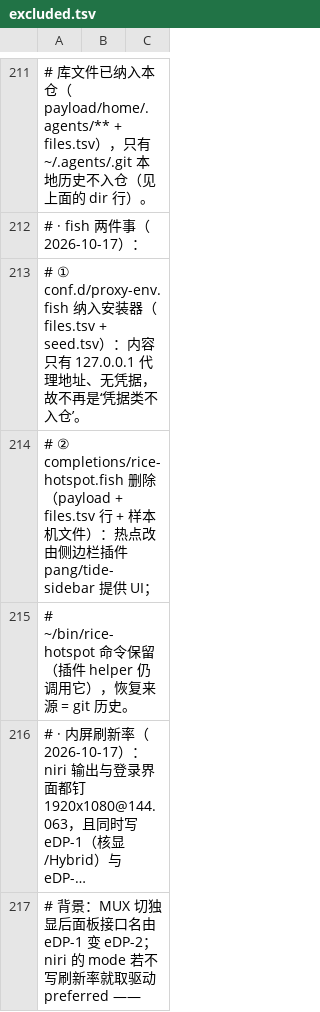
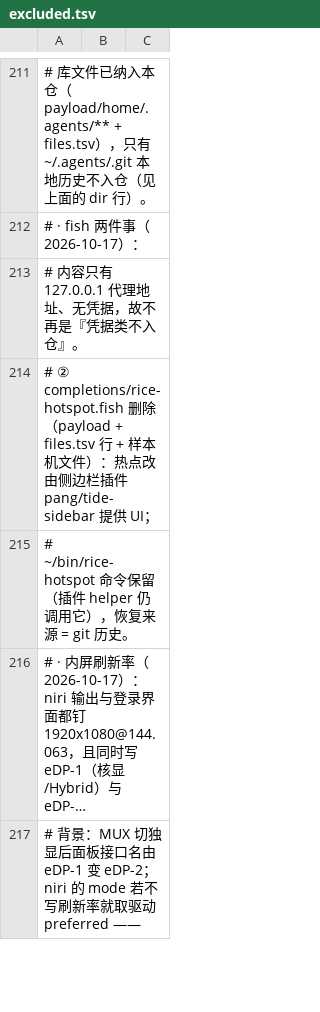
Before and after one commit to tjz123psh/arch-noctalia, a TSV file: manifests/excluded.tsv, drawn as a sheet; only a part is shown, gaps mark what is left out; long unchanged cells end in …; the diff names each change by its address in the sheet, - before the commit and + after, or states it on an @@ line.

Commit message:
fish：代理片段以 proxy.fish 纳入安装器（原名 proxy-env.fish 被 selfcheck 凭据黑名单拦下）；删除 rice-hotspot 补全
- conf.d/proxy-env.fish → conf.d/proxy.fish：改名后才能入库（cred_re 明确列了 proxy-env|age-env|anyrouter-env）
  内容不变（只在 127.0.0.1:7890 有监听时设代理）；files.tsv + seed.tsv（用户态，改完不被覆盖）；excluded 的凭据行移除
- completions/rice-hotspot.fish：payload + files.tsv + 样本机文件删除（热点改由侧边栏插件 pang/tide-sidebar 提供 UI）；
  ~/bin/rice-hotspot 命令保留（插件 helper 仍调用）；README 改述；恢复来源 git 历史
- 库文档 local-patterns.md 里的文件名同步改名（payload + md5）
- 测试：run-all 全绿、门禁 359 ok / 0 漂移 / 0 缺失

```diff
--- a/manifests/excluded.tsv
+++ b/manifests/excluded.tsv
-A213: # ① conf.d/proxy-env.fish 纳入安装器（files.tsv + seed.tsv）：内容只有 127.0.0.1 代理地址、无凭据，故不再是‘凭据类不入仓’。
+A213: # 内容只有 127.0.0.1 代理地址、无凭据，故不再是『凭据类不入仓』。
```
Also changed, not shown: manifests/files.tsv, manifests/seed.tsv, 3 other files.
